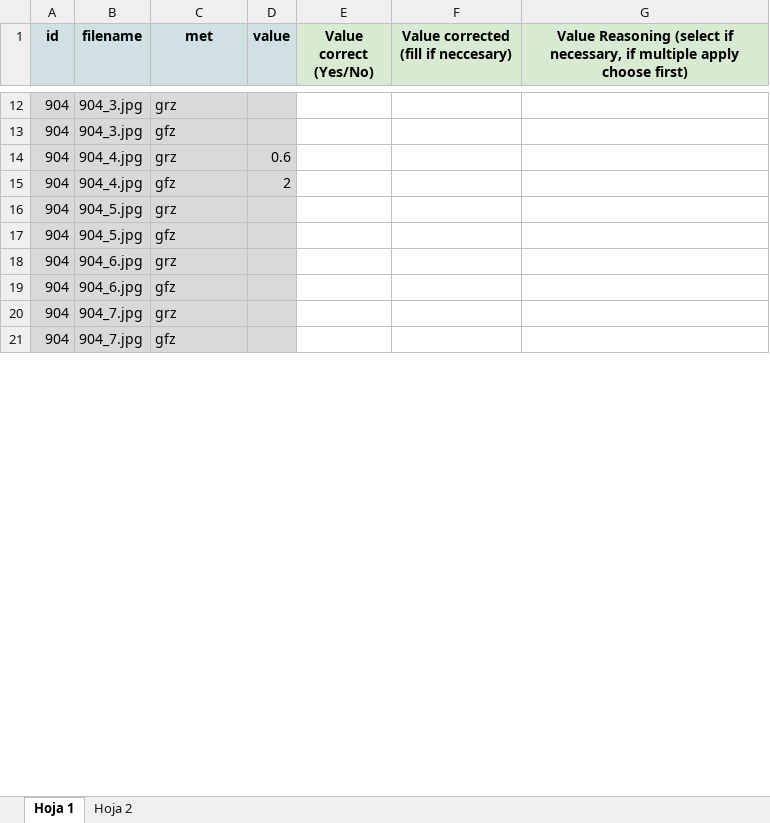
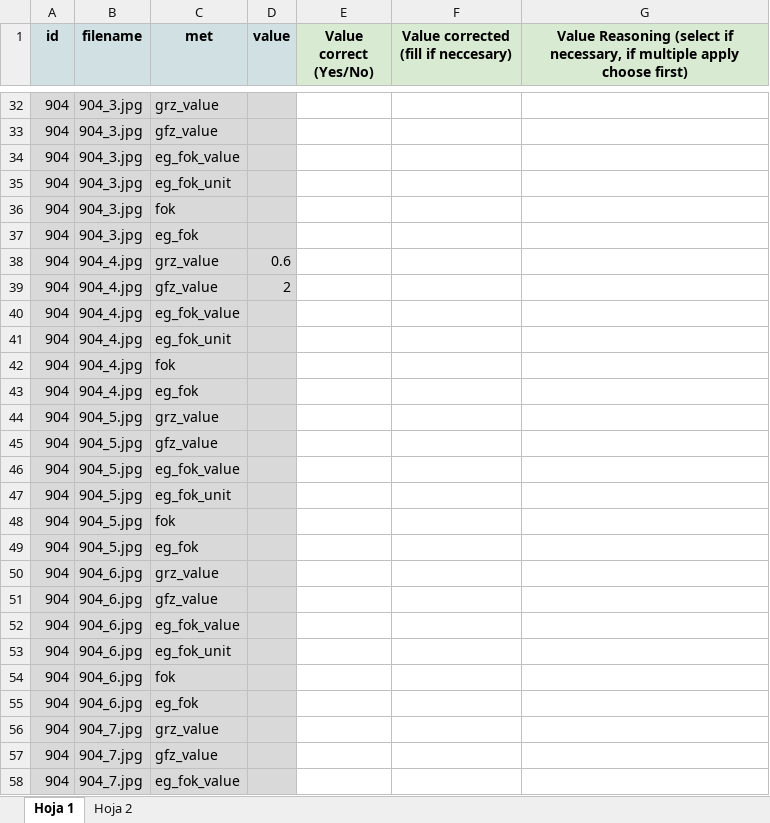
Before and after one commit to ldmnch/bavaria-building-plans-digitalization, an Excel workbook: data/final/bplan_samples/annotation/filled_company_templates/test_filled_annotation.xlsx, sheet Hoja 1, drawn as a sheet; only a part is shown, gaps mark what is left out; values as stored, in another font and other column widths than the file's, no borders; addresses are those after the commit; the diff covers the shown part only; the diff names each change by its address in the sheet, - before the commit and + after, or states it on an @@ line.

Commit message:
update implementing column of values and unit

```diff
--- a/data/final/bplan_samples/annotation/filled_company_templates/test_filled_annotation.xlsx (sheet Hoja 1)
+++ b/data/final/bplan_samples/annotation/filled_company_templates/test_filled_annotation.xlsx (sheet Hoja 1)
-C32 (met): grz
+C32 (met): grz_value
-C33 (met): gfz
+C33 (met): gfz_value
+row 34: 904 | 904_3.jpg | eg_fok_value
+row 35: 904 | 904_3.jpg | eg_fok_unit
+row 36: 904 | 904_3.jpg | fok
+row 37: 904 | 904_3.jpg | eg_fok
-C38 (met): grz
+C38 (met): grz_value
-C39 (met): gfz
+C39 (met): gfz_value
+row 40: 904 | 904_4.jpg | eg_fok_value
+row 41: 904 | 904_4.jpg | eg_fok_unit
+row 42: 904 | 904_4.jpg | fok
+row 43: 904 | 904_4.jpg | eg_fok
-C44 (met): grz
+C44 (met): grz_value
-C45 (met): gfz
+C45 (met): gfz_value
+row 46: 904 | 904_5.jpg | eg_fok_value
+row 47: 904 | 904_5.jpg | eg_fok_unit
+row 48: 904 | 904_5.jpg | fok
+row 49: 904 | 904_5.jpg | eg_fok
-C50 (met): grz
+C50 (met): grz_value
-C51 (met): gfz
+C51 (met): gfz_value
+row 52: 904 | 904_6.jpg | eg_fok_value
+row 53: 904 | 904_6.jpg | eg_fok_unit
+row 54: 904 | 904_6.jpg | fok
+row 55: 904 | 904_6.jpg | eg_fok
-C56 (met): grz
+C56 (met): grz_value
-C57 (met): gfz
+C57 (met): gfz_value
+row 58: 904 | 904_7.jpg | eg_fok_value
```
Also changed, not shown: 27 added rows and 14 edited cells elsewhere in this sheet, 5 other files.
